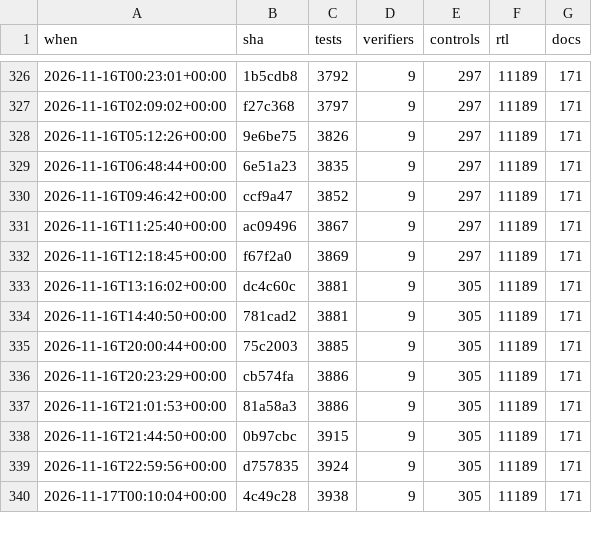
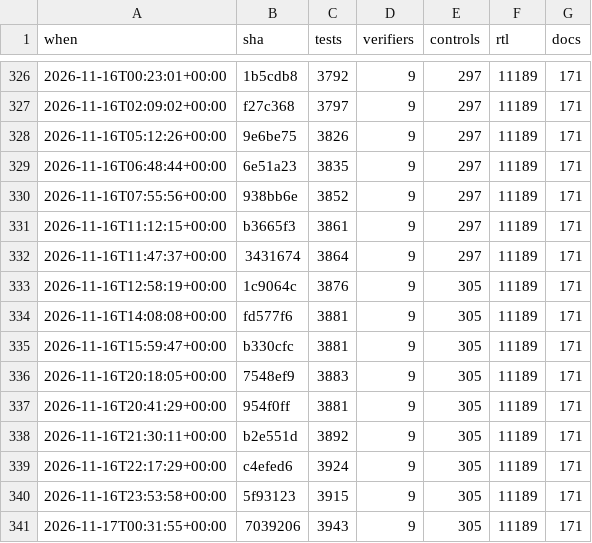
Before and after one commit to 2AMLogic/gf180-parasynth, a CSV file: docs/scorecard/history.csv, drawn as a sheet; only a part is shown, gaps mark what is left out; the diff covers the shown part only.

```diff
--- a/docs/scorecard/history.csv
+++ b/docs/scorecard/history.csv
@@ -329,12 +329,13 @@ when,sha,tests,verifiers,controls,rtl,docs
 2026-11-16T06:48:44+00:00,6e51a23,3835,9,297,11189,171
-2026-11-16T09:46:42+00:00,ccf9a47,3852,9,297,11189,171
-2026-11-16T11:25:40+00:00,ac09496,3867,9,297,11189,171
-2026-11-16T12:18:45+00:00,f67f2a0,3869,9,297,11189,171
-2026-11-16T13:16:02+00:00,dc4c60c,3881,9,305,11189,171
-2026-11-16T14:40:50+00:00,781cad2,3881,9,305,11189,171
-2026-11-16T20:00:44+00:00,75c2003,3885,9,305,11189,171
-2026-11-16T20:23:29+00:00,cb574fa,3886,9,305,11189,171
-2026-11-16T21:01:53+00:00,81a58a3,3886,9,305,11189,171
-2026-11-16T21:44:50+00:00,0b97cbc,3915,9,305,11189,171
-2026-11-16T22:59:56+00:00,d757835,3924,9,305,11189,171
-2026-11-17T00:10:04+00:00,4c49c28,3938,9,305,11189,171
+2026-11-16T07:55:56+00:00,938bb6e,3852,9,297,11189,171
+2026-11-16T11:12:15+00:00,b3665f3,3861,9,297,11189,171
+2026-11-16T11:47:37+00:00,3431674,3864,9,297,11189,171
+2026-11-16T12:58:19+00:00,1c9064c,3876,9,305,11189,171
+2026-11-16T14:08:08+00:00,fd577f6,3881,9,305,11189,171
+2026-11-16T15:59:47+00:00,b330cfc,3881,9,305,11189,171
+2026-11-16T20:18:05+00:00,7548ef9,3883,9,305,11189,171
+2026-11-16T20:41:29+00:00,954f0ff,3881,9,305,11189,171
+2026-11-16T21:30:11+00:00,b2e551d,3892,9,305,11189,171
+2026-11-16T22:17:29+00:00,c4efed6,3924,9,305,11189,171
+2026-11-16T23:53:58+00:00,5f93123,3915,9,305,11189,171
+2026-11-17T00:31:55+00:00,7039206,3943,9,305,11189,171
```
Also changed, not shown: 2 added rows, 1 removed row and 19 edited cells elsewhere in this file, 2 other files.
